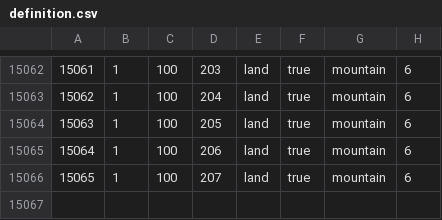
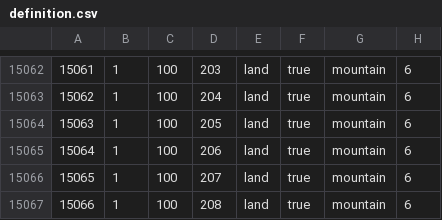
Before and after one commit to BSM-HOI4/HOI4-Bakasekaitizu-MOD, a CSV file: bakasekai/map/definition.csv, drawn as a sheet; only a part is shown, gaps mark what is left out.

```diff
--- a/bakasekai/map/definition.csv
+++ b/bakasekai/map/definition.csv
@@ -15066 +15066,2 @@
 15065;1;100;207;land;true;mountain;6
+15066;1;100;208;land;true;mountain;6
```
Also changed, not shown: 3 other files.
